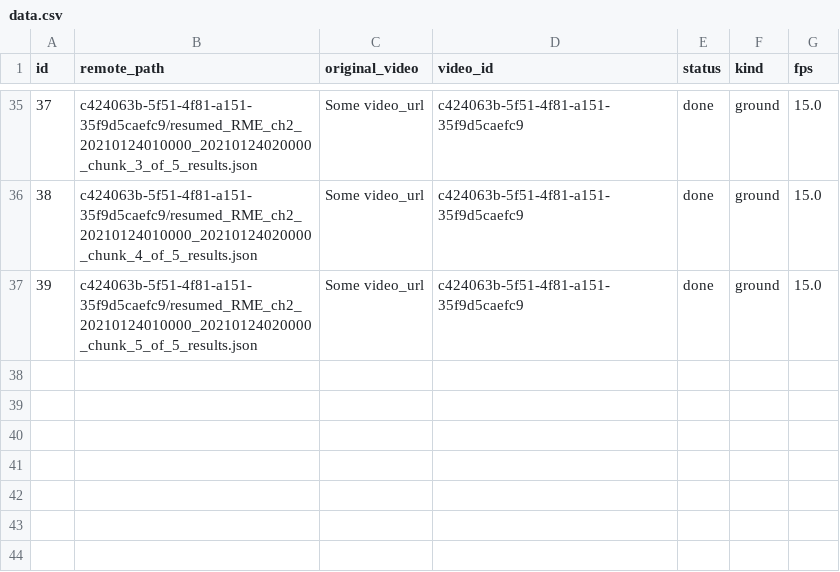
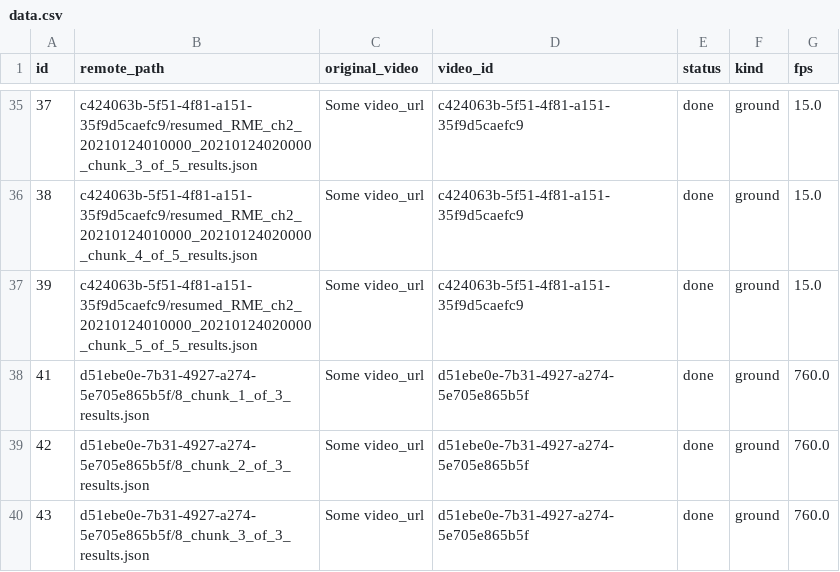
Before and after one commit to stanlee321/computer_vision_aggregation, a CSV file: server/data.csv, drawn as a sheet; only a part is shown, gaps mark what is left out; the diff names each change by its address in the sheet, - before the commit and + after, or states it on an @@ line.

```diff
--- a/server/data.csv
+++ b/server/data.csv
+row 38: 41 | d51ebe0e-7b31-4927-a274-5e705e865b5f/8_chunk_1_of_3_results.json | Some video_url | d51ebe0e-7b31-4927-a274-5e705e865b5f | done | ground | 760.0
+row 39: 42 | d51ebe0e-7b31-4927-a274-5e705e865b5f/8_chunk_2_of_3_results.json | Some video_url | d51ebe0e-7b31-4927-a274-5e705e865b5f | done | ground | 760.0
+row 40: 43 | d51ebe0e-7b31-4927-a274-5e705e865b5f/8_chunk_3_of_3_results.json | Some video_url | d51ebe0e-7b31-4927-a274-5e705e865b5f | done | ground | 760.0
```
Also changed, not shown: 5 other files.
